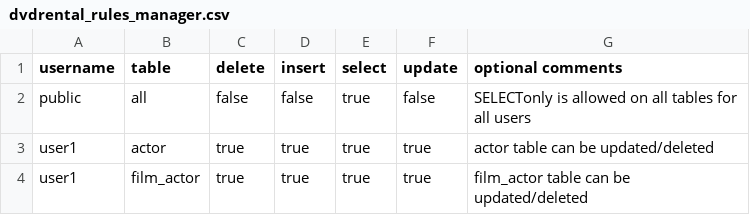
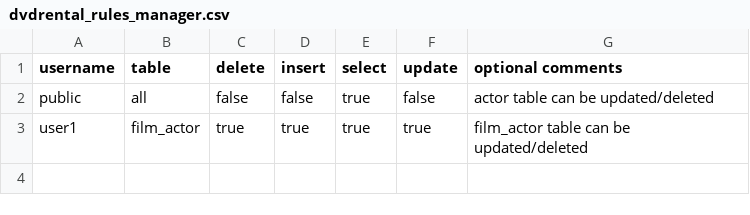
Before and after one commit to kawansoft/aceql-http, a CSV file: conf_test/dvdrental_rules_manager.csv, drawn as a sheet.

Commit message:
CsvRulesManager: supports now rules updating if CSV is modified

```diff
--- a/conf_test/dvdrental_rules_manager.csv
+++ b/conf_test/dvdrental_rules_manager.csv
@@ -1,4 +1,3 @@
 username;table;delete;insert;select;update;optional comments
-public;all;false;false;true;false;SELECTonly is allowed on all tables for all users
-user1;actor;true;true;true;true;actor table can be updated/deleted
+public;all;false;false;true;false;actor table can be updated/deleted
 user1;film_actor;true;true;true;true;film_actor table can be updated/deleted
```
Also changed, not shown: 10 other files.
